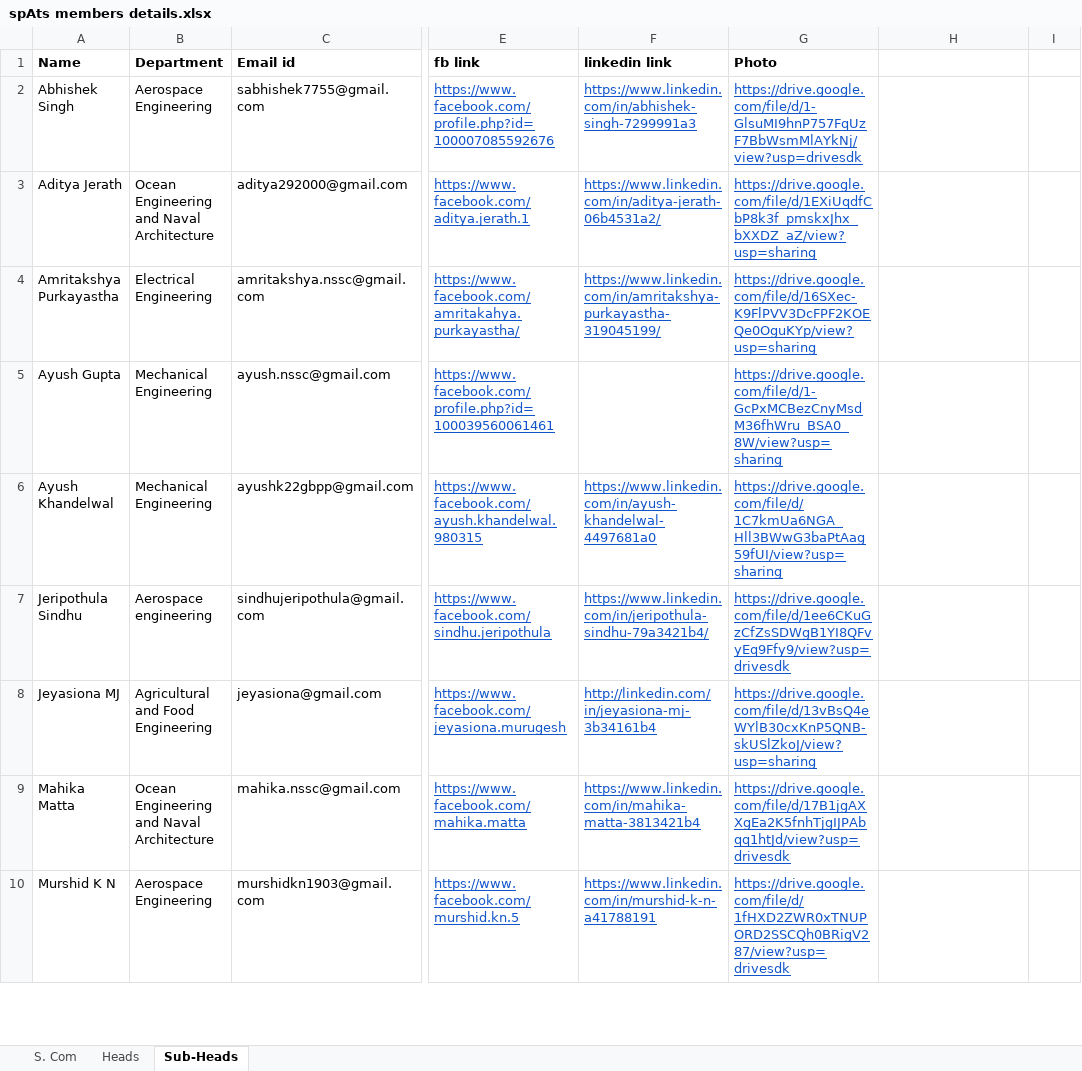
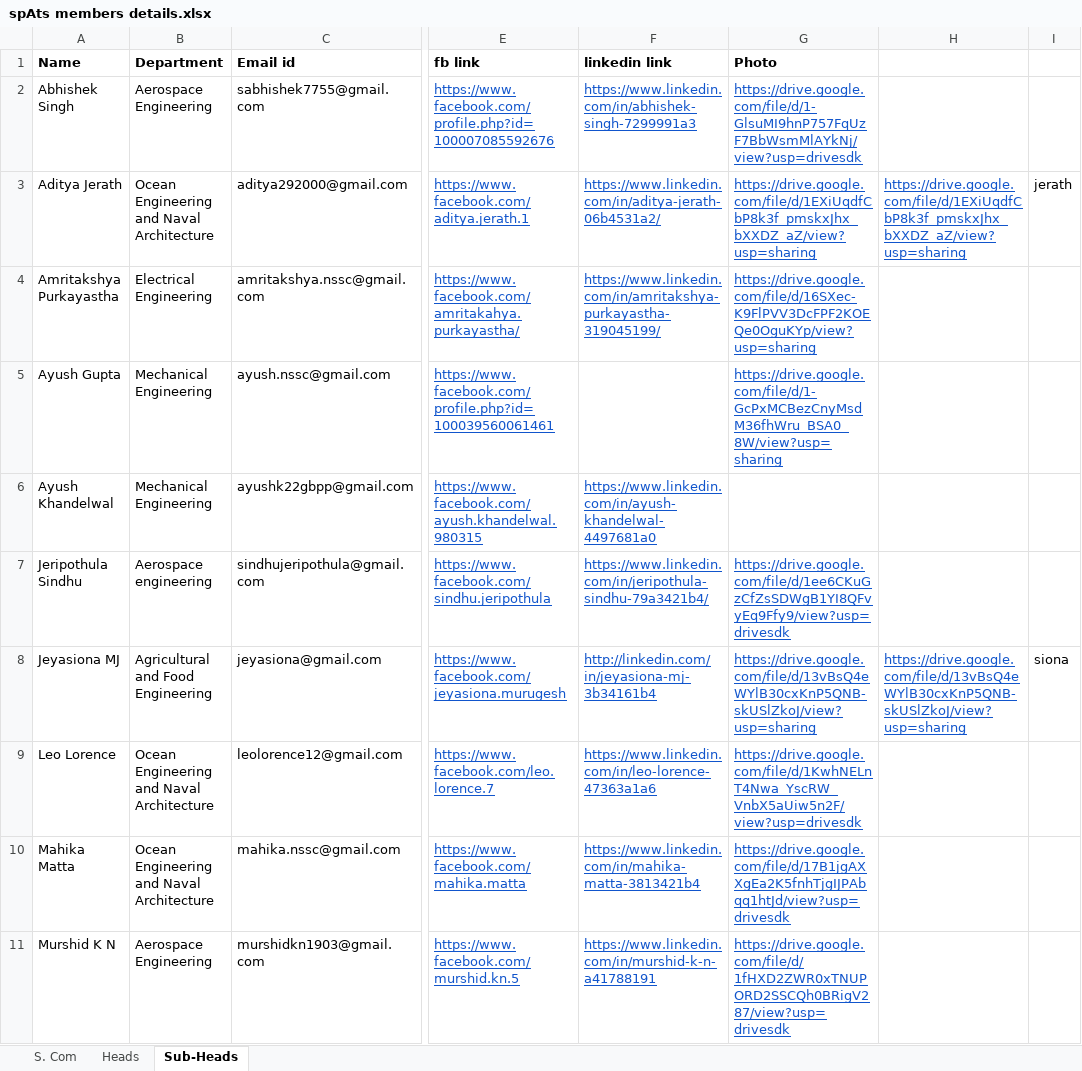
Before and after one commit to spAts-21/new_site, an Excel workbook: spAts members details.xlsx, sheet Sub-Heads, drawn as a sheet; only a part is shown, gaps mark what is left out; values as stored, in another font and other column widths than the file's, no borders; the diff covers the shown part only; the diff names each change by its address in the sheet, - before the commit and + after, or states it on an @@ line.

```diff
--- a/spAts members details.xlsx (sheet Sub-Heads)
+++ b/spAts members details.xlsx (sheet Sub-Heads)
-H3: (empty)
+H3: https://drive.google.com/file/d/1EXiUqdfCbP8k3f_pmskxJhx_bXXDZ_aZ/view?usp=sharing
-I3: (empty)
+I3: jerath
-G6 (Photo): https://drive.google.com/file/d/1C7kmUa6NGA_Hll3BWwG3baPtAag59fUI/view?usp=sharing
+G6 (Photo): (empty)
-H8: (empty)
+H8: https://drive.google.com/file/d/13vBsQ4eWYlB30cxKnP5QNB-skUSlZkoJ/view?usp=sharing
-I8: (empty)
+I8: siona
@@ row 29 moved to row 9: Leo Lorence @@
```
Also changed, not shown: 1 added row, 15 edited cells and cell formats elsewhere in this sheet, 1 other file.
